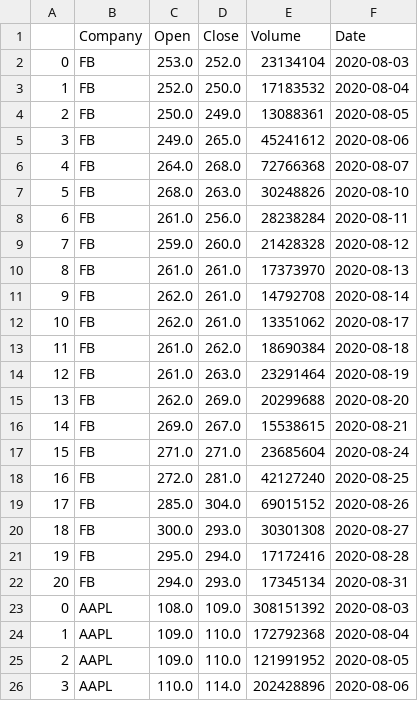
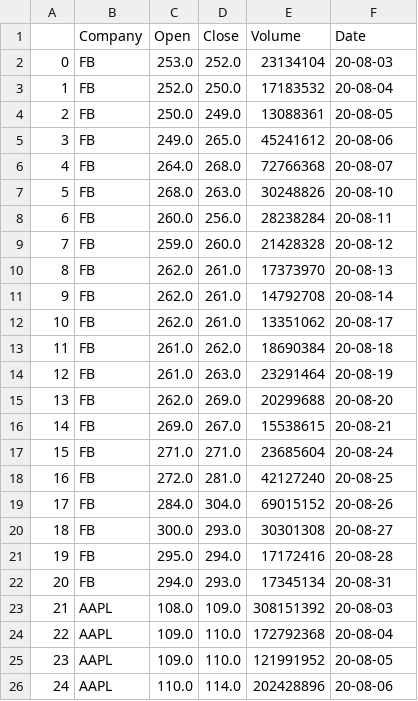
Before and after one commit to jhc0825/Stock-Prediction-Using-Social-Media-Data, a CSV file: stock_quotes.csv, drawn as a sheet; only a part is shown; the diff covers the shown part only.

```diff
--- a/stock_quotes.csv
+++ b/stock_quotes.csv
@@ -1,26 +1,26 @@
 ,Company,Open,Close,Volume,Date
-0,FB,253.0,252.0,23134104,2020-08-03
-1,FB,252.0,250.0,17183532,2020-08-04
-2,FB,250.0,249.0,13088361,2020-08-05
-3,FB,249.0,265.0,45241612,2020-08-06
-4,FB,264.0,268.0,72766368,2020-08-07
-5,FB,268.0,263.0,30248826,2020-08-10
-6,FB,261.0,256.0,28238284,2020-08-11
-7,FB,259.0,260.0,21428328,2020-08-12
-8,FB,261.0,261.0,17373970,2020-08-13
-9,FB,262.0,261.0,14792708,2020-08-14
-10,FB,262.0,261.0,13351062,2020-08-17
-11,FB,261.0,262.0,18690384,2020-08-18
-12,FB,261.0,263.0,23291464,2020-08-19
-13,FB,262.0,269.0,20299688,2020-08-20
-14,FB,269.0,267.0,15538615,2020-08-21
-15,FB,271.0,271.0,23685604,2020-08-24
-16,FB,272.0,281.0,42127240,2020-08-25
-17,FB,285.0,304.0,69015152,2020-08-26
-18,FB,300.0,293.0,30301308,2020-08-27
-19,FB,295.0,294.0,17172416,2020-08-28
-20,FB,294.0,293.0,17345134,2020-08-31
-0,AAPL,108.0,109.0,308151392,2020-08-03
-1,AAPL,109.0,110.0,172792368,2020-08-04
-2,AAPL,109.0,110.0,121991952,2020-08-05
-3,AAPL,110.0,114.0,202428896,2020-08-06
+0,FB,253.0,252.0,23134104,20-08-03
+1,FB,252.0,250.0,17183532,20-08-04
+2,FB,250.0,249.0,13088361,20-08-05
+3,FB,249.0,265.0,45241612,20-08-06
+4,FB,264.0,268.0,72766368,20-08-07
+5,FB,268.0,263.0,30248826,20-08-10
+6,FB,260.0,256.0,28238284,20-08-11
+7,FB,259.0,260.0,21428328,20-08-12
+8,FB,262.0,261.0,17373970,20-08-13
+9,FB,262.0,261.0,14792708,20-08-14
+10,FB,262.0,261.0,13351062,20-08-17
+11,FB,261.0,262.0,18690384,20-08-18
+12,FB,261.0,263.0,23291464,20-08-19
+13,FB,262.0,269.0,20299688,20-08-20
+14,FB,269.0,267.0,15538615,20-08-21
+15,FB,271.0,271.0,23685604,20-08-24
+16,FB,272.0,281.0,42127240,20-08-25
+17,FB,284.0,304.0,69015152,20-08-26
+18,FB,300.0,293.0,30301308,20-08-27
+19,FB,295.0,294.0,17172416,20-08-28
+20,FB,294.0,293.0,17345134,20-08-31
+21,AAPL,108.0,109.0,308151392,20-08-03
+22,AAPL,109.0,110.0,172792368,20-08-04
+23,AAPL,109.0,110.0,121991952,20-08-05
+24,AAPL,110.0,114.0,202428896,20-08-06
```
Also changed, not shown: 160 edited cells elsewhere in this file, 1 other file.
